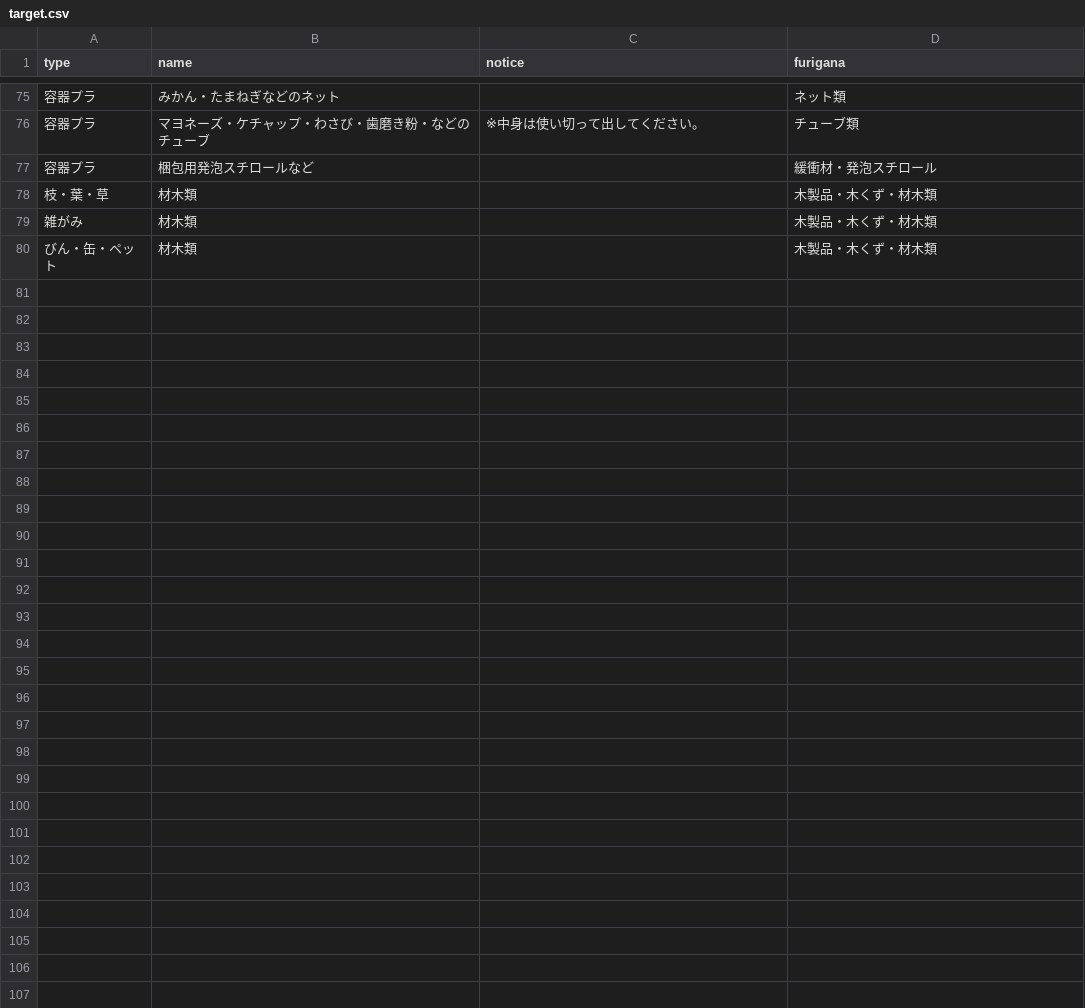
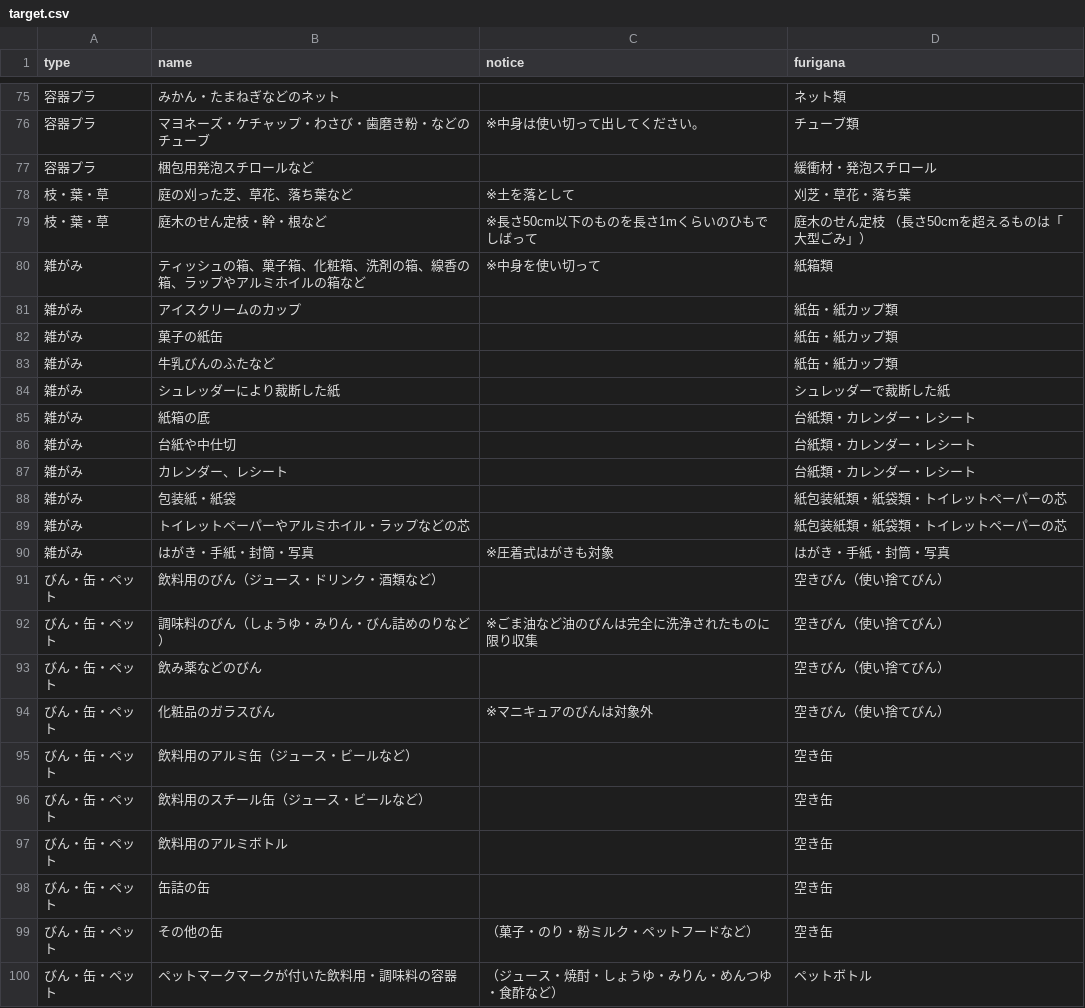
Before and after one commit to yuskesuzki/5374, a CSV file: data/target.csv, drawn as a sheet; only a part is shown, gaps mark what is left out; removed rows and columns are numbered as before the commit, all else as after; the diff names each change by its address in the sheet, - before the commit and + after, or states it on an @@ line.

Commit message:
全て取り込んだ

```diff
--- a/data/target.csv
+++ b/data/target.csv
-row 78: 枝・葉・草 | 材木類 |  | 木製品・木くず・材木類
-row 79: 雑がみ | 材木類 |  | 木製品・木くず・材木類
-row 80: びん・缶・ペット | 材木類 |  | 木製品・木くず・材木類
+row 78: 枝・葉・草 | 庭の刈った芝、草花、落ち葉など | ※土を落として | 刈芝・草花・落ち葉
+row 79: 枝・葉・草 | 庭木のせん定枝・幹・根など | ※長さ50cm以下のものを長さ1mくらいのひもでしばって | 庭木のせん定枝 （長さ50cmを超えるものは「大型ごみ」）
+row 80: 雑がみ | ティッシュの箱、菓子箱、化粧箱、洗剤の箱、線香の箱、ラップやアルミホイルの箱など | ※中身を使い切って | 紙箱類
+row 81: 雑がみ | アイスクリームのカップ |  | 紙缶・紙カップ類
+row 82: 雑がみ | 菓子の紙缶 |  | 紙缶・紙カップ類
+row 83: 雑がみ | 牛乳びんのふたなど |  | 紙缶・紙カップ類
+row 84: 雑がみ | シュレッダーにより裁断した紙 |  | シュレッダーで裁断した紙
+row 85: 雑がみ | 紙箱の底 |  | 台紙類・カレンダー・レシート
+row 86: 雑がみ | 台紙や中仕切 |  | 台紙類・カレンダー・レシート
+row 87: 雑がみ | カレンダー、レシート |  | 台紙類・カレンダー・レシート
+row 88: 雑がみ | 包装紙・紙袋 |  | 紙包装紙類・紙袋類・トイレットペーパーの芯
+row 89: 雑がみ | トイレットペーパーやアルミホイル・ラップなどの芯 |  | 紙包装紙類・紙袋類・トイレットペーパーの芯
+row 90: 雑がみ | はがき・手紙・封筒・写真 | ※圧着式はがきも対象 | はがき・手紙・封筒・写真
+row 91: びん・缶・ペット | 飲料用のびん（ジュース・ドリンク・酒類など） |  | 空きびん（使い捨てびん）
+row 92: びん・缶・ペット | 調味料のびん（しょうゆ・みりん・びん詰めのりなど） | ※ごま油など油のびんは完全に洗浄されたものに限り収集 | 空きびん（使い捨てびん）
+row 93: びん・缶・ペット | 飲み薬などのびん |  | 空きびん（使い捨てびん）
+row 94: びん・缶・ペット | 化粧品のガラスびん | ※マニキュアのびんは対象外 | 空きびん（使い捨てびん）
+row 95: びん・缶・ペット | 飲料用のアルミ缶（ジュース・ビールなど） |  | 空き缶
+row 96: びん・缶・ペット | 飲料用のスチール缶（ジュース・ビールなど） |  | 空き缶
+row 97: びん・缶・ペット | 飲料用のアルミボトル |  | 空き缶
+row 98: びん・缶・ペット | 缶詰の缶 |  | 空き缶
+row 99: びん・缶・ペット | その他の缶 | （菓子・のり・粉ミルク・ペットフードなど） | 空き缶
+row 100: びん・缶・ペット | ペットマークマークが付いた飲料用・調味料の容器 | （ジュース・焼酎・しょうゆ・みりん・めんつゆ・食酢など） | ペットボトル
```
